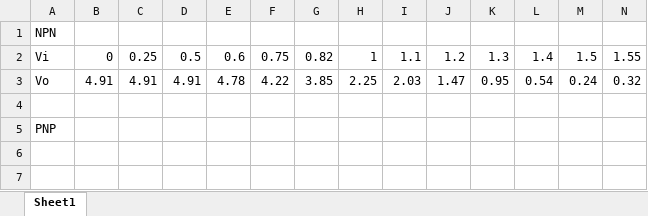
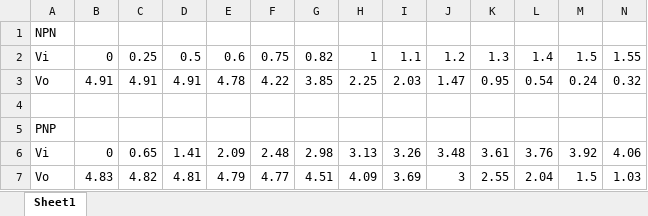
Before and after one commit to ZeppelinSCB/EIE341-Analog-Circuit-Experiment, an Excel workbook: Experiment_05/Lab5 NPN and PNP.xlsx, sheet Sheet1, drawn as a sheet; only a part is shown; values as stored, in another font and other column widths than the file's, no borders; rows hold the shown columns only; the diff names each change by its address in the sheet, - before the commit and + after, or states it on an @@ line.

Commit message:
Update Data

```diff
--- a/Experiment_05/Lab5 NPN and PNP.xlsx (sheet Sheet1)
+++ b/Experiment_05/Lab5 NPN and PNP.xlsx (sheet Sheet1)
+row 6: Vi | 0 | 0.65 | 1.41 | 2.09 | 2.48 | 2.98 | 3.13 | 3.26 | 3.48 | 3.61 | 3.76 | 3.92 | 4.06
+row 7: Vo | 4.83 | 4.82 | 4.81 | 4.79 | 4.77 | 4.51 | 4.09 | 3.69 | 3 | 2.55 | 2.04 | 1.5 | 1.03
```
Also changed, not shown: 1 other file.
